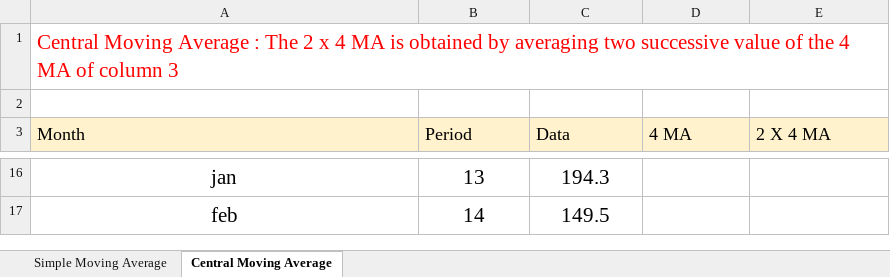
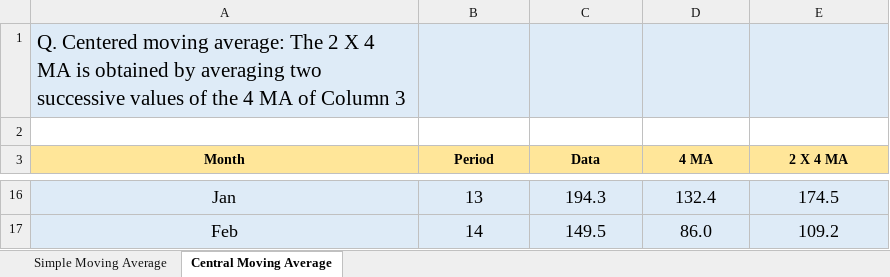
Before and after one commit to Yogi776/Forecasting-in-Excel, an Excel workbook: Simple Moving Average.xlsx, sheet Central Moving Average, drawn as a sheet; only a part is shown, gaps mark what is left out; values as stored, in another font and other column widths than the file's, no borders; the diff covers the shown part only; the diff names each change by its address in the sheet, - before the commit and + after, or states it on an @@ line.

```diff
--- a/Simple Moving Average.xlsx (sheet Central Moving Average)
+++ b/Simple Moving Average.xlsx (sheet Central Moving Average)
-A1 (Month): Central Moving Average : The 2 x 4 MA is obtained by averaging two successive value of the 4 MA of column 3
+A1 (Month): Q. Centered moving average: The 2 X 4 MA is obtained by averaging two successive values of the 4 MA of Column 3
-A1:E1 fill: none
+A1:E1 fill: #DEEBF7
-A1 text colour: #FF0000
+A1 text colour: black
@@ A3:E3 text size: smaller, fill: #FFF2CC → #FFE699, bold: off → on, alignment: left → center @@
-A16:E17 fill: none
+A16:E17 fill: #DEEBF7
-A16 (Month): jan
+A16 (Month): Jan
@@ A16:C17 text size: smaller @@
-D16 (4 MA): (empty)
+D16 (4 MA): 132.4
-E16 (2 X 4 MA): (empty)
+E16 (2 X 4 MA): 174.5
-A17 (Month): feb
+A17 (Month): Feb
-D17 (4 MA): (empty)
+D17 (4 MA): 86.0
-E17 (2 X 4 MA): (empty)
+E17 (2 X 4 MA): 109.2
```
Also changed, not shown: 30 edited cells and cell formats elsewhere in this sheet, sheet Simple Moving Average, formulas that keep their value, 1 other file.
